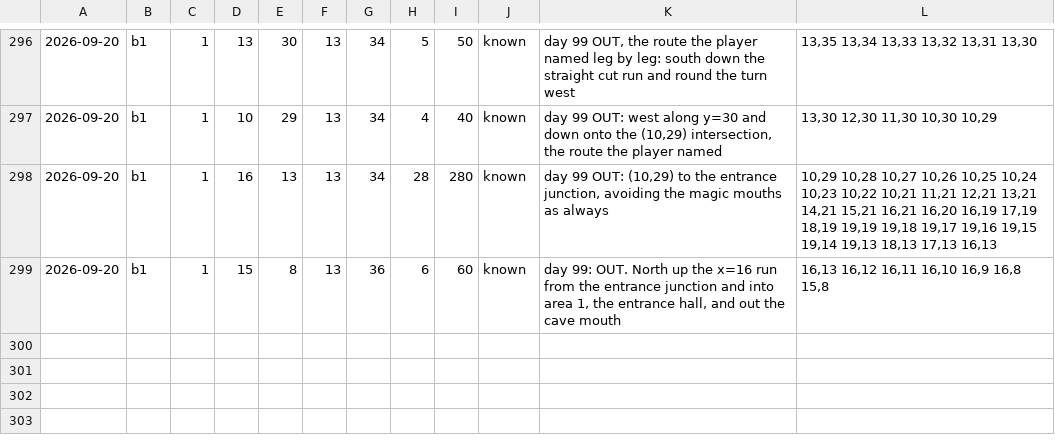
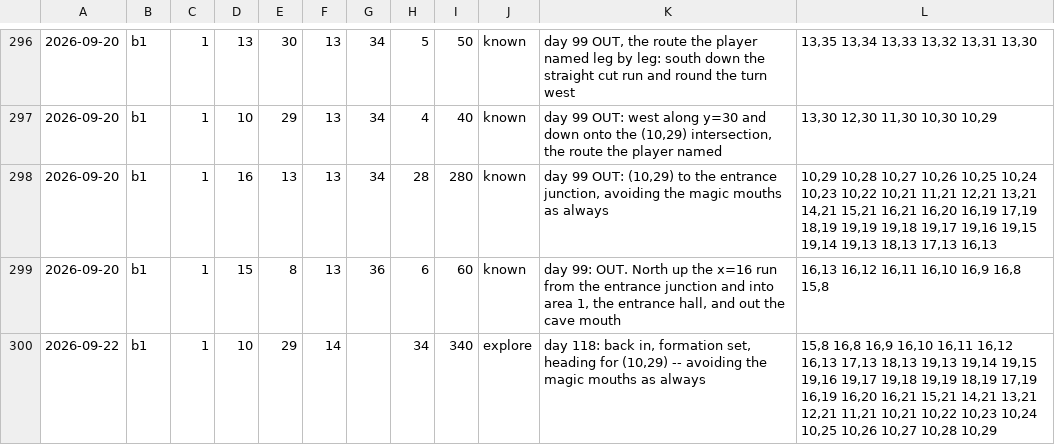
Before and after one commit to dllahr/claude_playing_advanced_dungeons_and_dragons_1st_edition, a TSV file: campaign/party.tsv, drawn as a sheet; only a part is shown, gaps mark what is left out; the diff names each change by its address in the sheet, - before the commit and + after, or states it on an @@ line.

```diff
--- a/campaign/party.tsv
+++ b/campaign/party.tsv
+row 300: 2026-09-22 | b1 | 1 | 10 | 29 | 14 |  | 34 | 340 | explore | day 118: back in, formation set, heading for (10,29) -- avoiding the magic mouths as always | 15,8 16,8 16,9 16,10 16,11 16,12 16,13 17,13 18,13 19,13 19,14 19,15 19,16 19,17 19,18 19,19 18,19 17,19 16,19 16,20 16,21 15,21 14,21 13,21 12,21 11,21 10,21 10,22 10,23 10,24 10,25 10,26 10,27 10,28 10,29
```
Also changed, not shown: campaign/clock.tsv, campaign/rolls.tsv.
